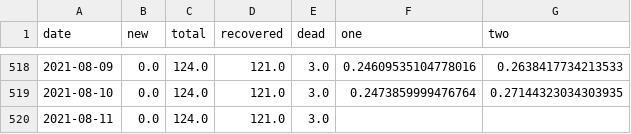
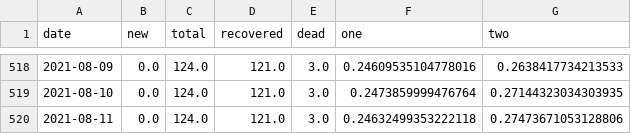
Before and after one commit to MarkusMannheim/act-coronavirus-teaser, a CSV file: data/data.csv, drawn as a sheet; only a part is shown, gaps mark what is left out.

```diff
--- a/data/data.csv
+++ b/data/data.csv
@@ -519,2 +519,2 @@ date,new,total,recovered,dead,one,two
 2021-08-10,0.0,124.0,121.0,3.0,0.2473859999476764,0.27144323034303935
-2021-08-11,0.0,124.0,121.0,3.0,,
+2021-08-11,0.0,124.0,121.0,3.0,0.24632499353222118,0.27473671053128806
```
Also changed, not shown: data/case_data.csv.
